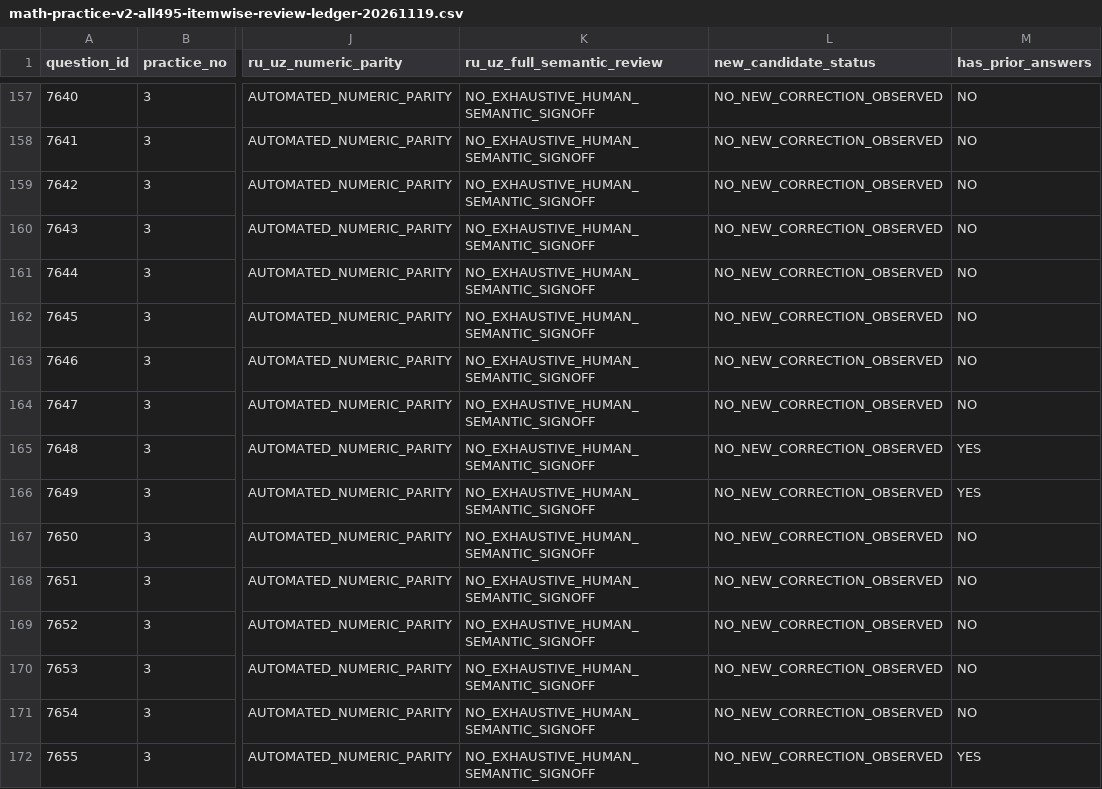
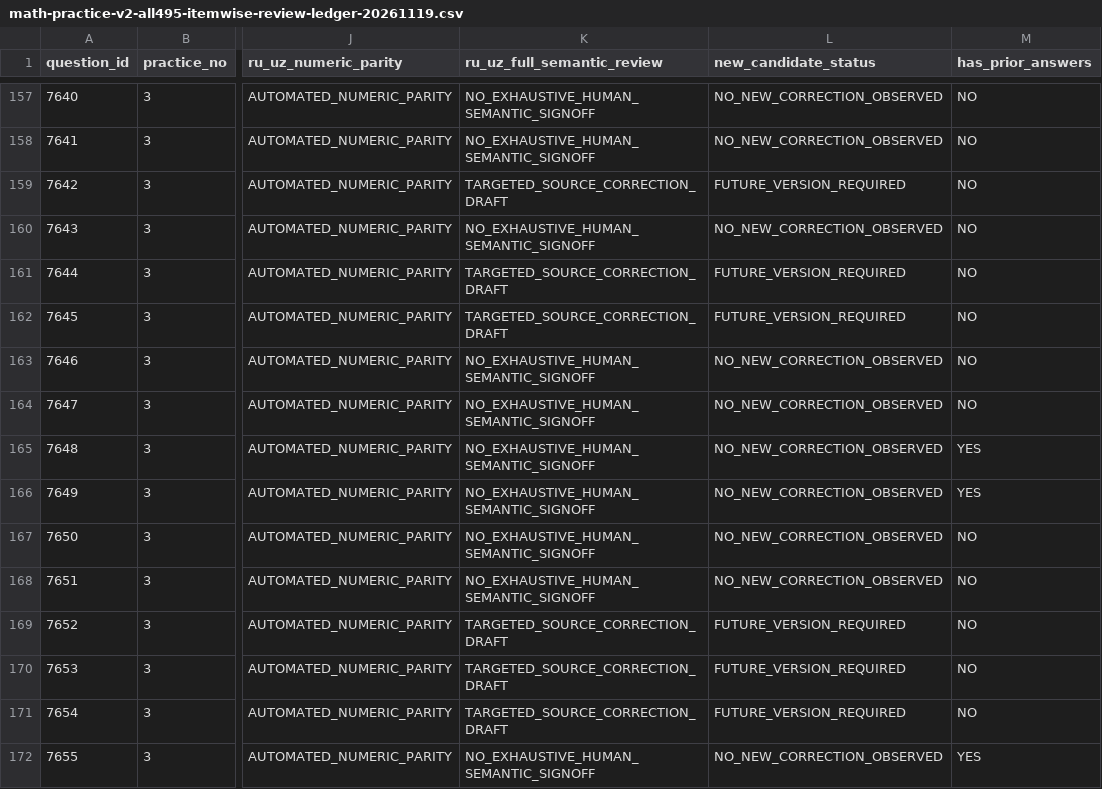
Before and after one commit to jteshaboev1984-ops/iClub_APP, a CSV file: docs/qa/math-practice-v2-all495-itemwise-review-ledger-20261119.csv, drawn as a sheet; only a part is shown, gaps mark what is left out; the diff names each change by its address in the sheet, - before the commit and + after, or states it on an @@ line.

Commit message:
qa(math practice): register six versioned geometry difficulty corrections by item

```diff
--- a/docs/qa/math-practice-v2-all495-itemwise-review-ledger-20261119.csv
+++ b/docs/qa/math-practice-v2-all495-itemwise-review-ledger-20261119.csv
-K159 (ru_uz_full_semantic_review): NO_EXHAUSTIVE_HUMAN_SEMANTIC_SIGNOFF
+K159 (ru_uz_full_semantic_review): TARGETED_SOURCE_CORRECTION_DRAFT
-L159 (new_candidate_status): NO_NEW_CORRECTION_OBSERVED
+L159 (new_candidate_status): FUTURE_VERSION_REQUIRED
-K161:K162 (ru_uz_full_semantic_review): NO_EXHAUSTIVE_HUMAN_SEMANTIC_SIGNOFF
+K161:K162 (ru_uz_full_semantic_review): TARGETED_SOURCE_CORRECTION_DRAFT
-L161:L162 (new_candidate_status): NO_NEW_CORRECTION_OBSERVED
+L161:L162 (new_candidate_status): FUTURE_VERSION_REQUIRED
-K169:K171 (ru_uz_full_semantic_review): NO_EXHAUSTIVE_HUMAN_SEMANTIC_SIGNOFF
+K169:K171 (ru_uz_full_semantic_review): TARGETED_SOURCE_CORRECTION_DRAFT
-L169:L171 (new_candidate_status): NO_NEW_CORRECTION_OBSERVED
+L169:L171 (new_candidate_status): FUTURE_VERSION_REQUIRED
```
